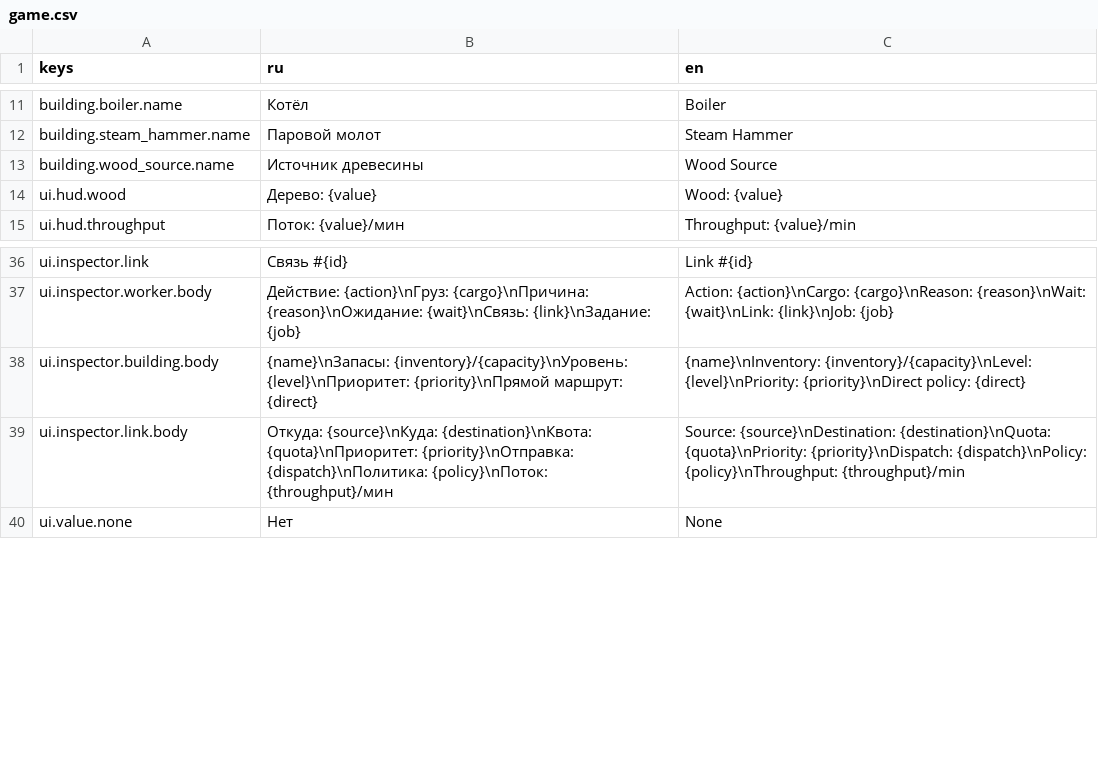
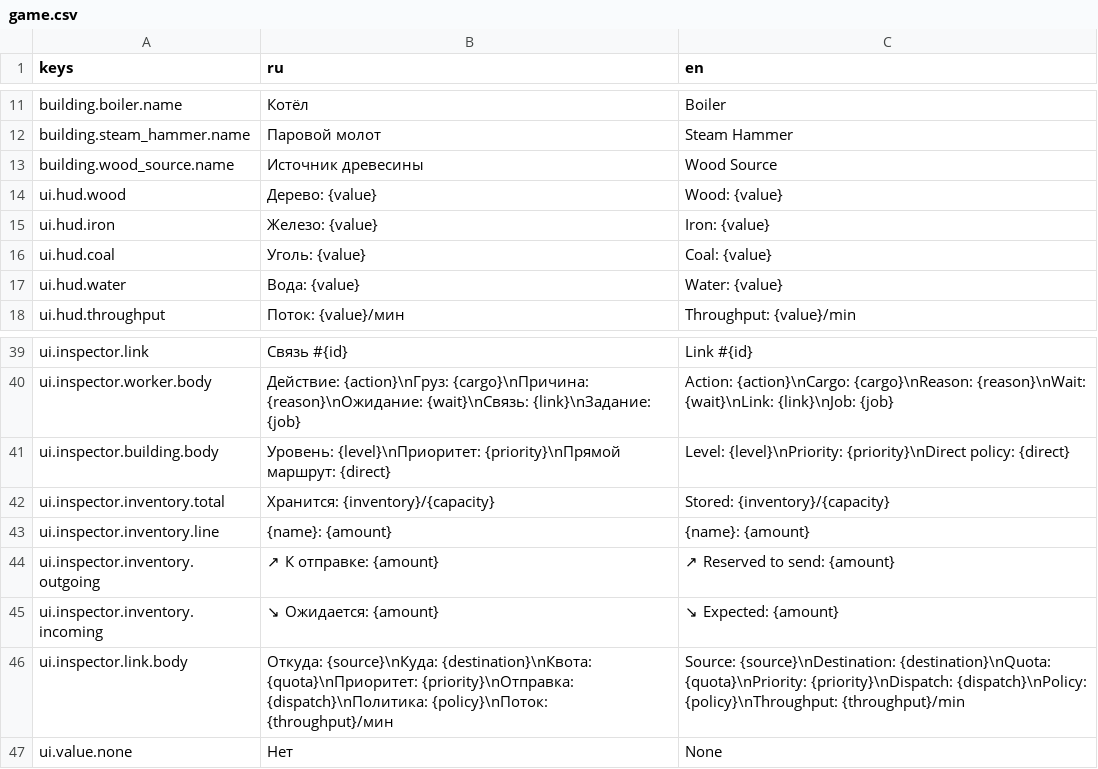
Before and after one commit to igolebe7-lab/steampunk, a CSV file: localization/game.csv, drawn as a sheet; only a part is shown, gaps mark what is left out.

```diff
--- a/localization/game.csv
+++ b/localization/game.csv
@@ -14,2 +14,5 @@ building.wood_source.name,Источник древесины,Wood Source
 ui.hud.wood,Дерево: {value},Wood: {value}
+ui.hud.iron,Железо: {value},Iron: {value}
+ui.hud.coal,Уголь: {value},Coal: {value}
+ui.hud.water,Вода: {value},Water: {value}
 ui.hud.throughput,Поток: {value}/мин,Throughput: {value}/min
@@ -37,3 +40,7 @@ ui.inspector.link,Связь #{id},Link #{id}
 ui.inspector.worker.body,"Действие: {action}\nГруз: {cargo}\nПричина: {reason}\nОжидание: {wait}\nСвязь: {link}\nЗадание: {job}","Action: {action}\nCargo: {cargo}\nReason: {reason}\nWait: {wait}\nLink: {link}\nJob: {job}"
-ui.inspector.building.body,"{name}\nЗапасы: {inventory}/{capacity}\nУровень: {level}\nПриоритет: {priority}\nПрямой маршрут: {direct}","{name}\nInventory: {inventory}/{capacity}\nLevel: {level}\nPriority: {priority}\nDirect policy: {direct}"
+ui.inspector.building.body,"Уровень: {level}\nПриоритет: {priority}\nПрямой маршрут: {direct}","Level: {level}\nPriority: {priority}\nDirect policy: {direct}"
+ui.inspector.inventory.total,Хранится: {inventory}/{capacity},Stored: {inventory}/{capacity}
+ui.inspector.inventory.line,{name}: {amount},{name}: {amount}
+ui.inspector.inventory.outgoing,  ↗ К отправке: {amount},  ↗ Reserved to send: {amount}
+ui.inspector.inventory.incoming,  ↘ Ожидается: {amount},  ↘ Expected: {amount}
 ui.inspector.link.body,"Откуда: {source}\nКуда: {destination}\nКвота: {quota}\nПриоритет: {priority}\nОтправка: {dispatch}\nПолитика: {policy}\nПоток: {throughput}/мин","Source: {source}\nDestination: {destination}\nQuota: {quota}\nPriority: {priority}\nDispatch: {dispatch}\nPolicy: {policy}\nThroughput: {throughput}/min"
```
Also changed, not shown: 18 other files.
